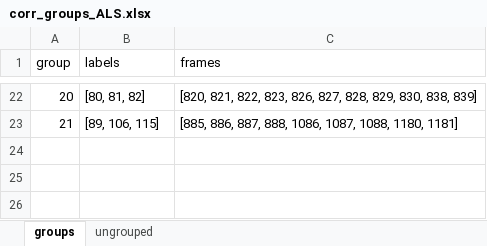
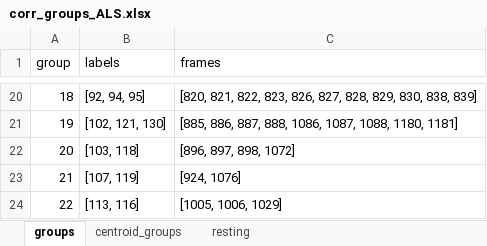
Before and after one commit to kang62489/PG_010, an Excel workbook: results/corr_groups_ALS.xlsx, sheet groups, drawn as a sheet; only a part is shown, gaps mark what is left out; values as stored, in another font and other column widths than the file's, no borders; addresses are those after the commit; the diff covers the shown part only; the diff names each change by its address in the sheet, - before the commit and + after, or states it on an @@ line.

```diff
--- a/results/corr_groups_ALS.xlsx (sheet groups)
+++ b/results/corr_groups_ALS.xlsx (sheet groups)
-sheet tab: ungrouped
+sheet tab: centroid_groups
+sheet tab: resting
@@ column A (group) renumbered between rows 11 and 21 @@
-B20 (labels): [80, 81, 82]
+B20 (labels): [92, 94, 95]
-B21 (labels): [89, 106, 115]
+B21 (labels): [102, 121, 130]
+row 22: 20 | [103, 118] | [896, 897, 898, 1072]
+row 23: 21 | [107, 119] | [924, 1076]
+row 24: 22 | [113, 116] | [1005, 1006, 1029]
```
Also changed, not shown: 8 added rows, 10 removed rows and 14 edited cells elsewhere in this sheet, sheet centroid_groups, 4 other files.
